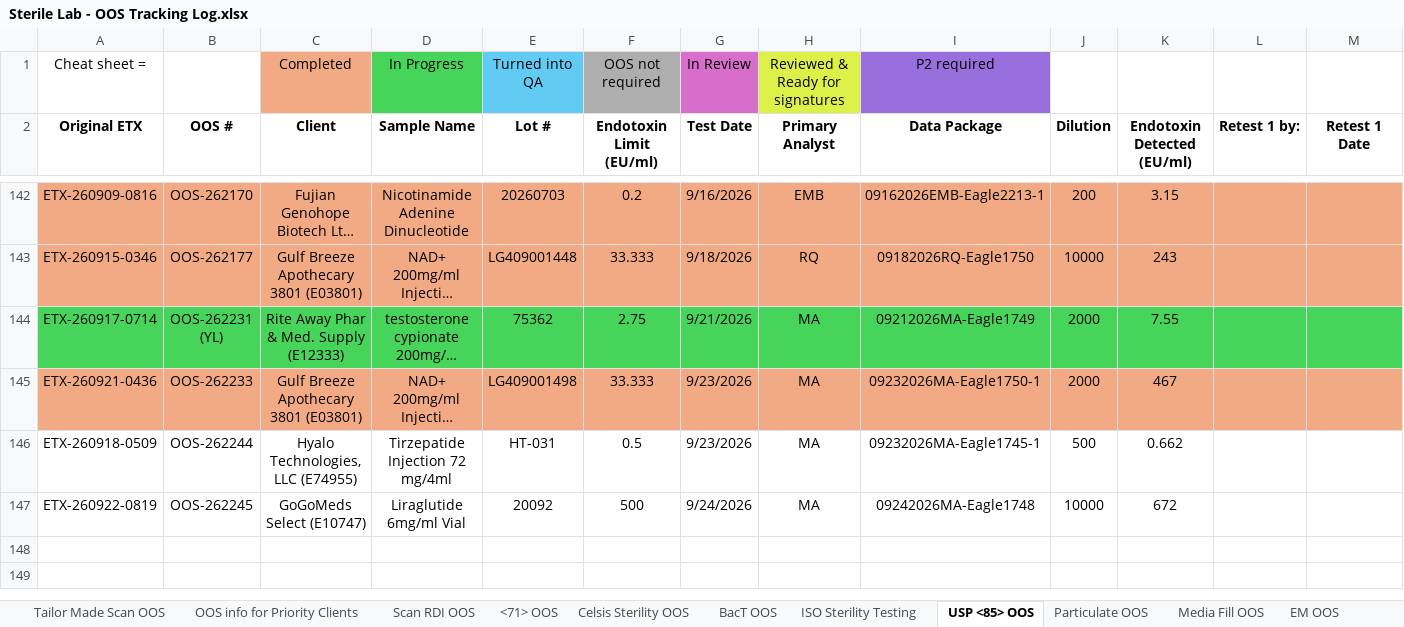
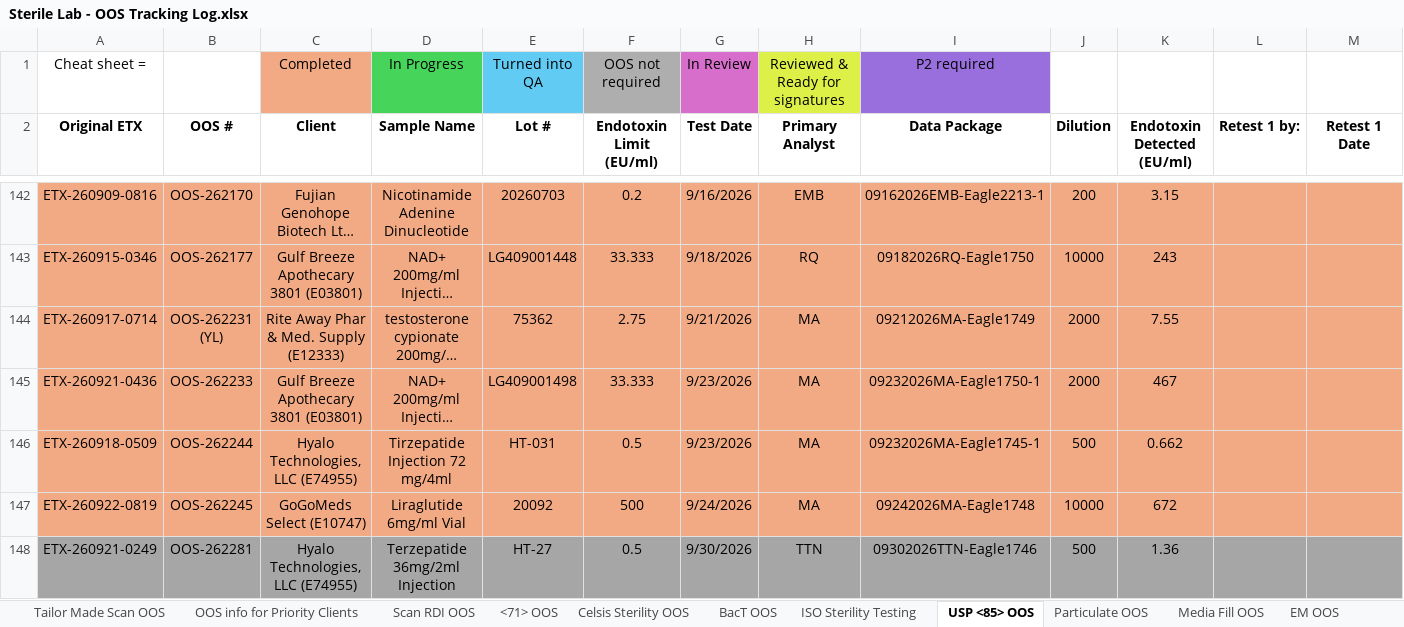
Before and after one commit to yulicccccc/oos-tools, an Excel workbook: scratch/Sterile Lab - OOS Tracking Log.xlsx, sheet USP <85> OOS, drawn as a sheet; only a part is shown, gaps mark what is left out; long unchanged cells end in …; values as stored, in another font and other column widths than the file's, no borders; conditional formats not drawn; rows hold the shown columns only; the diff covers the shown part only; the diff names each change by its address in the sheet, - before the commit and + after, or states it on an @@ line.

```diff
--- a/scratch/Sterile Lab - OOS Tracking Log.xlsx (sheet USP <85> OOS)
+++ b/scratch/Sterile Lab - OOS Tracking Log.xlsx (sheet USP <85> OOS)
-A144:M144 fill: #47D45A
+A144:M144 fill: #F2AA84
-A146:M147 fill: none
+A146:M147 fill: #F2AA84
+row 148: ETX-260921-0249 | OOS-262281 | Hyalo Technologies, LLC (E74955) | Terzepatide 36mg/2ml Injection | HT-27 | 0.5 | 9/30/2026 | TTN | 09302026TTN-Eagle1746 | 500 | 1.36
```
Also changed, not shown: 5 added rows and cell formats elsewhere in this sheet, sheet Scan RDI OOS, sheet <71> OOS, sheet Celsis Sterility OOS, sheet Particulate OOS, sheet EM OOS, 9 other files.
